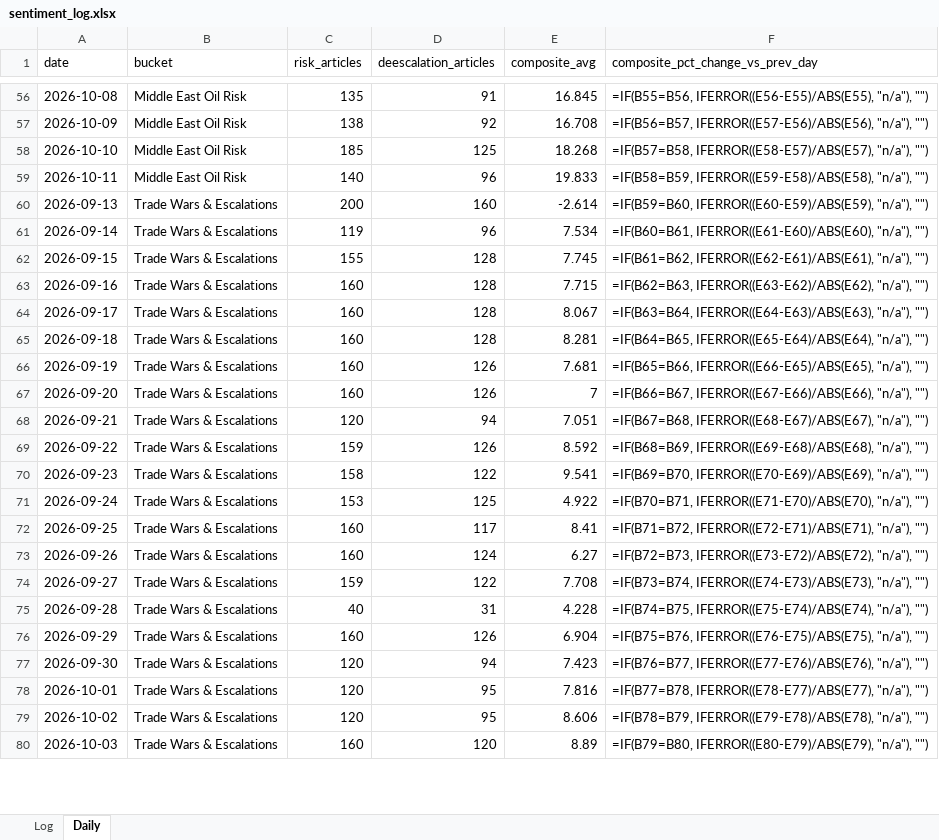
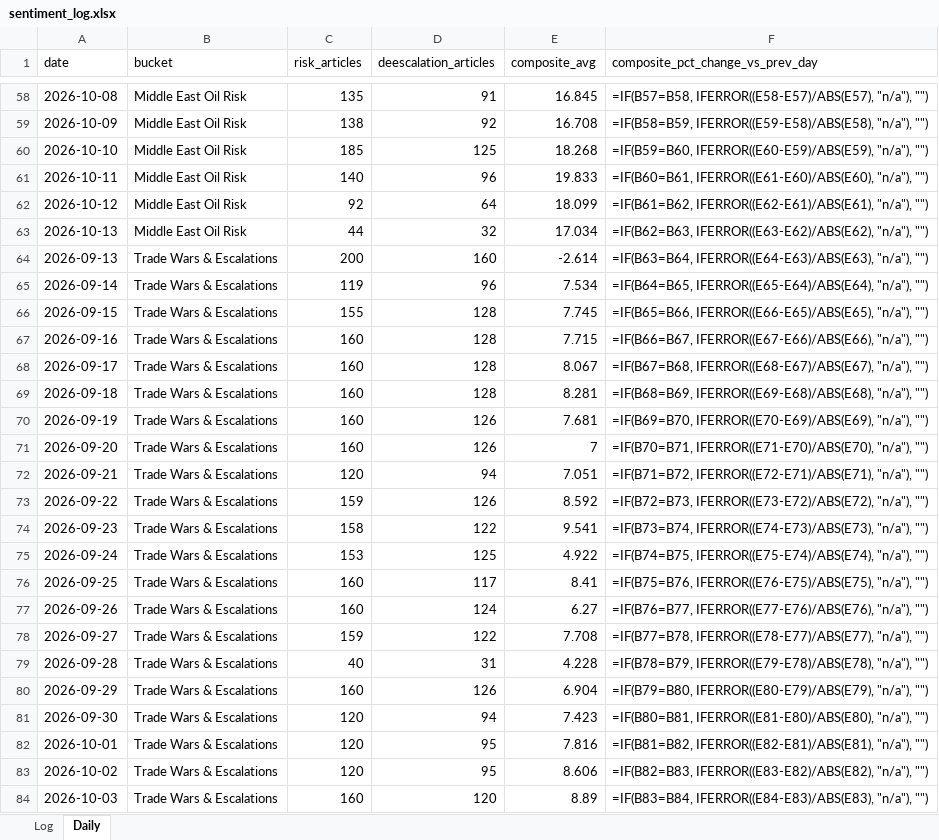
Before and after one commit to Jamesssurfer/CriticalNews_Sentiment, an Excel workbook: data/sentiment_log.xlsx, sheet Daily, drawn as a sheet; only a part is shown, gaps mark what is left out; values as stored, in another font and other column widths than the file's, no borders; formulas without a stored value are shown as written; addresses are those after the commit; the diff covers the shown part only; the diff names each change by its address in the sheet, - before the commit and + after, or states it on an @@ line.

```diff
--- a/data/sentiment_log.xlsx (sheet Daily)
+++ b/data/sentiment_log.xlsx (sheet Daily)
-F58 (composite_pct_change_vs_prev_day): =IF(B55=B56, IFERROR((E56-E55)/ABS(E55), "n/a"), "")
+F58 (composite_pct_change_vs_prev_day): =IF(B57=B58, IFERROR((E58-E57)/ABS(E57), "n/a"), "")
-F59 (composite_pct_change_vs_prev_day): =IF(B56=B57, IFERROR((E57-E56)/ABS(E56), "n/a"), "")
+F59 (composite_pct_change_vs_prev_day): =IF(B58=B59, IFERROR((E59-E58)/ABS(E58), "n/a"), "")
-F60 (composite_pct_change_vs_prev_day): =IF(B57=B58, IFERROR((E58-E57)/ABS(E57), "n/a"), "")
+F60 (composite_pct_change_vs_prev_day): =IF(B59=B60, IFERROR((E60-E59)/ABS(E59), "n/a"), "")
-F61 (composite_pct_change_vs_prev_day): =IF(B58=B59, IFERROR((E59-E58)/ABS(E58), "n/a"), "")
+F61 (composite_pct_change_vs_prev_day): =IF(B60=B61, IFERROR((E61-E60)/ABS(E60), "n/a"), "")
+row 62: 2026-10-12 | Middle East Oil Risk | 92 | 64 | 18.099 | =IF(B61=B62, IFERROR((E62-E61)/ABS(E61), "n/a"), "")
+row 63: 2026-10-13 | Middle East Oil Risk | 44 | 32 | 17.034 | =IF(B62=B63, IFERROR((E63-E62)/ABS(E62), "n/a"), "")
-F64 (composite_pct_change_vs_prev_day): =IF(B59=B60, IFERROR((E60-E59)/ABS(E59), "n/a"), "")
+F64 (composite_pct_change_vs_prev_day): =IF(B63=B64, IFERROR((E64-E63)/ABS(E63), "n/a"), "")
-F65 (composite_pct_change_vs_prev_day): =IF(B60=B61, IFERROR((E61-E60)/ABS(E60), "n/a"), "")
+F65 (composite_pct_change_vs_prev_day): =IF(B64=B65, IFERROR((E65-E64)/ABS(E64), "n/a"), "")
-F66 (composite_pct_change_vs_prev_day): =IF(B61=B62, IFERROR((E62-E61)/ABS(E61), "n/a"), "")
+F66 (composite_pct_change_vs_prev_day): =IF(B65=B66, IFERROR((E66-E65)/ABS(E65), "n/a"), "")
-F67 (composite_pct_change_vs_prev_day): =IF(B62=B63, IFERROR((E63-E62)/ABS(E62), "n/a"), "")
+F67 (composite_pct_change_vs_prev_day): =IF(B66=B67, IFERROR((E67-E66)/ABS(E66), "n/a"), "")
-F68 (composite_pct_change_vs_prev_day): =IF(B63=B64, IFERROR((E64-E63)/ABS(E63), "n/a"), "")
+F68 (composite_pct_change_vs_prev_day): =IF(B67=B68, IFERROR((E68-E67)/ABS(E67), "n/a"), "")
-F69 (composite_pct_change_vs_prev_day): =IF(B64=B65, IFERROR((E65-E64)/ABS(E64), "n/a"), "")
+F69 (composite_pct_change_vs_prev_day): =IF(B68=B69, IFERROR((E69-E68)/ABS(E68), "n/a"), "")
-F70 (composite_pct_change_vs_prev_day): =IF(B65=B66, IFERROR((E66-E65)/ABS(E65), "n/a"), "")
+F70 (composite_pct_change_vs_prev_day): =IF(B69=B70, IFERROR((E70-E69)/ABS(E69), "n/a"), "")
-F71 (composite_pct_change_vs_prev_day): =IF(B66=B67, IFERROR((E67-E66)/ABS(E66), "n/a"), "")
+F71 (composite_pct_change_vs_prev_day): =IF(B70=B71, IFERROR((E71-E70)/ABS(E70), "n/a"), "")
-F72 (composite_pct_change_vs_prev_day): =IF(B67=B68, IFERROR((E68-E67)/ABS(E67), "n/a"), "")
+F72 (composite_pct_change_vs_prev_day): =IF(B71=B72, IFERROR((E72-E71)/ABS(E71), "n/a"), "")
-F73 (composite_pct_change_vs_prev_day): =IF(B68=B69, IFERROR((E69-E68)/ABS(E68), "n/a"), "")
+F73 (composite_pct_change_vs_prev_day): =IF(B72=B73, IFERROR((E73-E72)/ABS(E72), "n/a"), "")
-F74 (composite_pct_change_vs_prev_day): =IF(B69=B70, IFERROR((E70-E69)/ABS(E69), "n/a"), "")
+F74 (composite_pct_change_vs_prev_day): =IF(B73=B74, IFERROR((E74-E73)/ABS(E73), "n/a"), "")
-F75 (composite_pct_change_vs_prev_day): =IF(B70=B71, IFERROR((E71-E70)/ABS(E70), "n/a"), "")
+F75 (composite_pct_change_vs_prev_day): =IF(B74=B75, IFERROR((E75-E74)/ABS(E74), "n/a"), "")
-F76 (composite_pct_change_vs_prev_day): =IF(B71=B72, IFERROR((E72-E71)/ABS(E71), "n/a"), "")
+F76 (composite_pct_change_vs_prev_day): =IF(B75=B76, IFERROR((E76-E75)/ABS(E75), "n/a"), "")
-F77 (composite_pct_change_vs_prev_day): =IF(B72=B73, IFERROR((E73-E72)/ABS(E72), "n/a"), "")
+F77 (composite_pct_change_vs_prev_day): =IF(B76=B77, IFERROR((E77-E76)/ABS(E76), "n/a"), "")
-F78 (composite_pct_change_vs_prev_day): =IF(B73=B74, IFERROR((E74-E73)/ABS(E73), "n/a"), "")
+F78 (composite_pct_change_vs_prev_day): =IF(B77=B78, IFERROR((E78-E77)/ABS(E77), "n/a"), "")
-F79 (composite_pct_change_vs_prev_day): =IF(B74=B75, IFERROR((E75-E74)/ABS(E74), "n/a"), "")
+F79 (composite_pct_change_vs_prev_day): =IF(B78=B79, IFERROR((E79-E78)/ABS(E78), "n/a"), "")
-F80 (composite_pct_change_vs_prev_day): =IF(B75=B76, IFERROR((E76-E75)/ABS(E75), "n/a"), "")
+F80 (composite_pct_change_vs_prev_day): =IF(B79=B80, IFERROR((E80-E79)/ABS(E79), "n/a"), "")
-F81 (composite_pct_change_vs_prev_day): =IF(B76=B77, IFERROR((E77-E76)/ABS(E76), "n/a"), "")
+F81 (composite_pct_change_vs_prev_day): =IF(B80=B81, IFERROR((E81-E80)/ABS(E80), "n/a"), "")
-F82 (composite_pct_change_vs_prev_day): =IF(B77=B78, IFERROR((E78-E77)/ABS(E77), "n/a"), "")
+F82 (composite_pct_change_vs_prev_day): =IF(B81=B82, IFERROR((E82-E81)/ABS(E81), "n/a"), "")
-F83 (composite_pct_change_vs_prev_day): =IF(B78=B79, IFERROR((E79-E78)/ABS(E78), "n/a"), "")
+F83 (composite_pct_change_vs_prev_day): =IF(B82=B83, IFERROR((E83-E82)/ABS(E82), "n/a"), "")
-F84 (composite_pct_change_vs_prev_day): =IF(B79=B80, IFERROR((E80-E79)/ABS(E79), "n/a"), "")
+F84 (composite_pct_change_vs_prev_day): =IF(B83=B84, IFERROR((E84-E83)/ABS(E83), "n/a"), "")
```
Also changed, not shown: 4 added rows and 33 edited cells elsewhere in this sheet, 1 other file.
